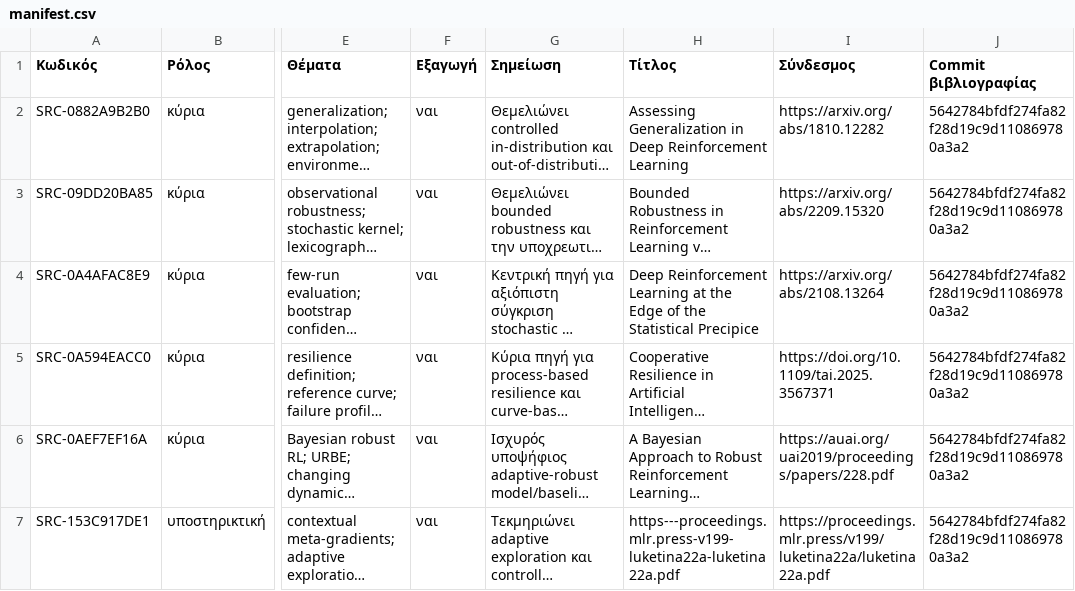
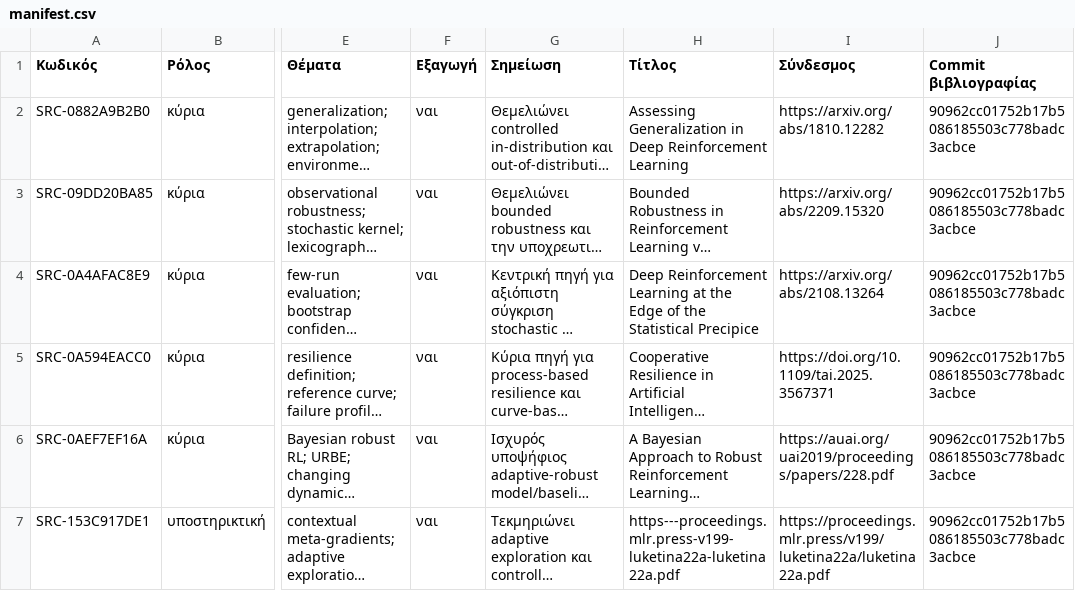
Before and after one commit to MariosGiannakaras/ThesisBibliography, a CSV file: πακέτο-διπλωματικής/manifest.csv, drawn as a sheet; only a part is shown, gaps mark what is left out; long unchanged cells end in …; the diff covers the shown part only; the diff names each change by its address in the sheet, - before the commit and + after, or states it on an @@ line.

```diff
--- a/πακέτο-διπλωματικής/manifest.csv
+++ b/πακέτο-διπλωματικής/manifest.csv
-J2:J7 (Commit βιβλιογραφίας): 5642784bfdf274fa82f28d19c9d110869780a3a2
+J2:J7 (Commit βιβλιογραφίας): 90962cc01752b17b5086185503c778badc3acbce
```
Also changed, not shown: 3 added rows and 12 edited cells elsewhere in this file, κατάλογος/κατάσταση-αναλύσεων.csv, πακέτο-διπλωματικής/κατάλογος/πηγές.csv, 9 other files.
